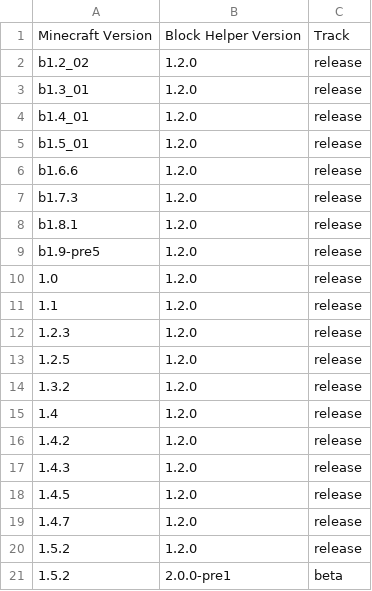
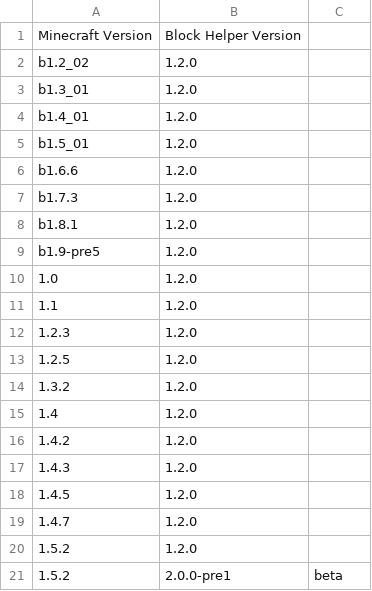
Before and after one commit to ThexXTURBOXx/UpdateJSONs, a CSV file: block-helper.csv, drawn as a sheet.

Commit message:
Update block-helper.csv

```diff
--- a/block-helper.csv
+++ b/block-helper.csv
@@ -1,21 +1,21 @@
-Minecraft Version,Block Helper Version,Track
-b1.2_02,1.2.0,release
-b1.3_01,1.2.0,release
-b1.4_01,1.2.0,release
-b1.5_01,1.2.0,release
-b1.6.6,1.2.0,release
-b1.7.3,1.2.0,release
-b1.8.1,1.2.0,release
-b1.9-pre5,1.2.0,release
-1.0,1.2.0,release
-1.1,1.2.0,release
-1.2.3,1.2.0,release
-1.2.5,1.2.0,release
-1.3.2,1.2.0,release
-1.4,1.2.0,release
-1.4.2,1.2.0,release
-1.4.3,1.2.0,release
-1.4.5,1.2.0,release
-1.4.7,1.2.0,release
-1.5.2,1.2.0,release
+Minecraft Version,Block Helper Version
+b1.2_02,1.2.0
+b1.3_01,1.2.0
+b1.4_01,1.2.0
+b1.5_01,1.2.0
+b1.6.6,1.2.0
+b1.7.3,1.2.0
+b1.8.1,1.2.0
+b1.9-pre5,1.2.0
+1.0,1.2.0
+1.1,1.2.0
+1.2.3,1.2.0
+1.2.5,1.2.0
+1.3.2,1.2.0
+1.4,1.2.0
+1.4.2,1.2.0
+1.4.3,1.2.0
+1.4.5,1.2.0
+1.4.7,1.2.0
+1.5.2,1.2.0
 1.5.2,2.0.0-pre1,beta
```
